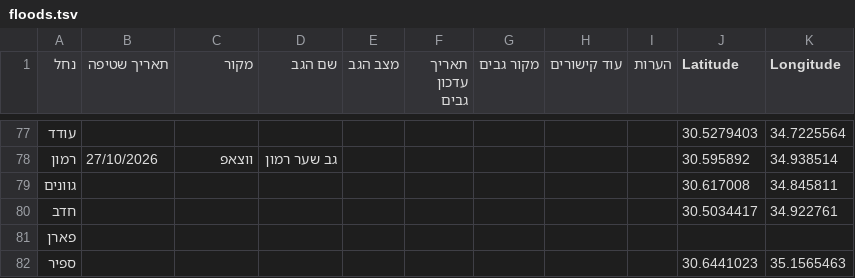
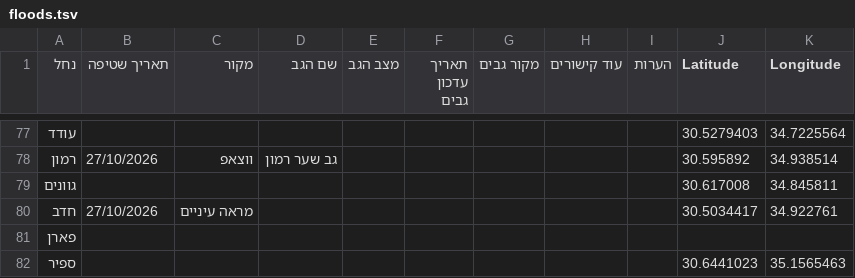
Before and after one commit to zstadler/IHMGeoJSONWaterholes, a TSV file: floods.tsv, drawn as a sheet; only a part is shown, gaps mark what is left out.

```diff
--- a/floods.tsv
+++ b/floods.tsv
@@ -79,3 +79,3 @@
 גוונים									30.617008	34.845811
-חדב									30.5034417	34.922761
+חדב	27/10/2026	מראה עיניים							30.5034417	34.922761
 פארן										
```
